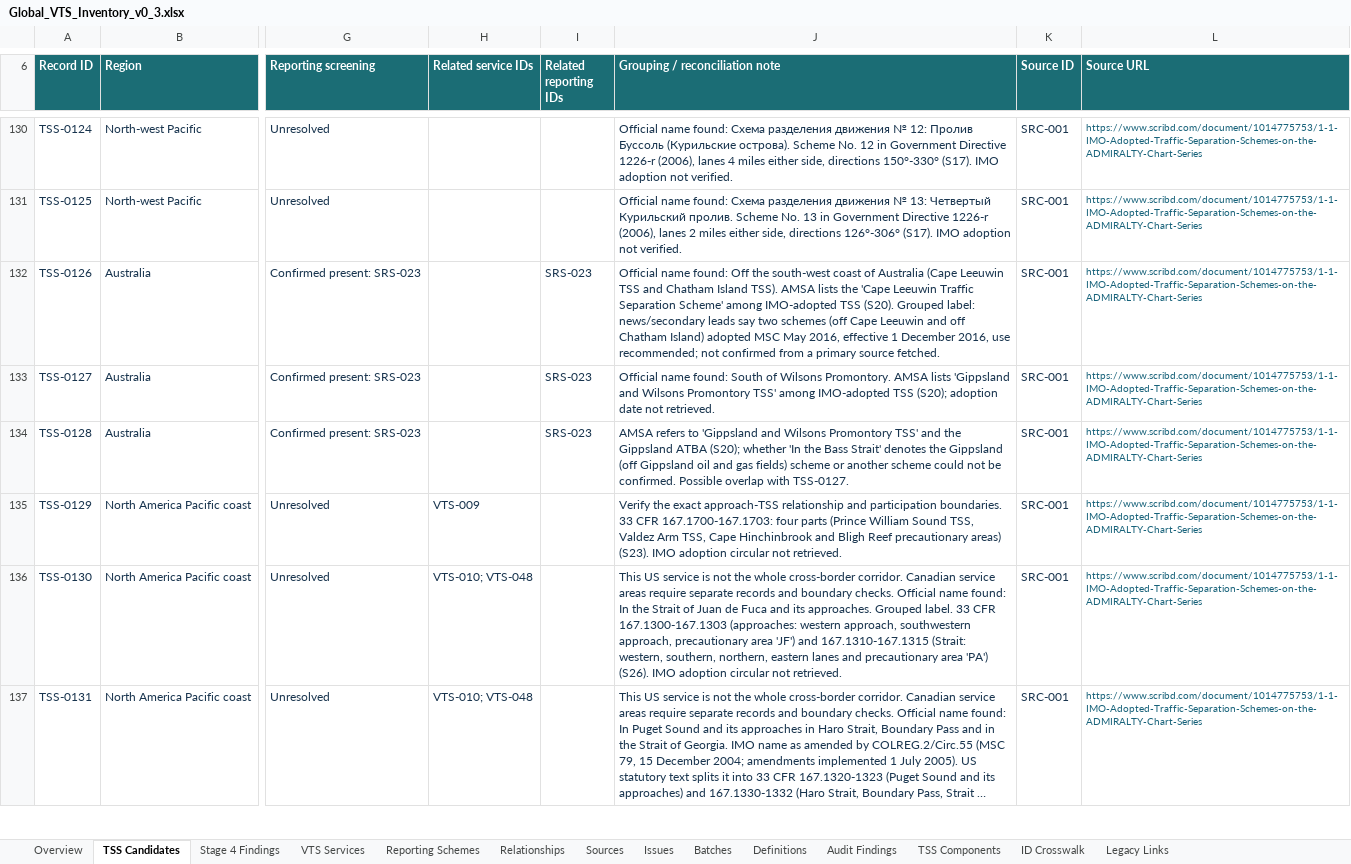
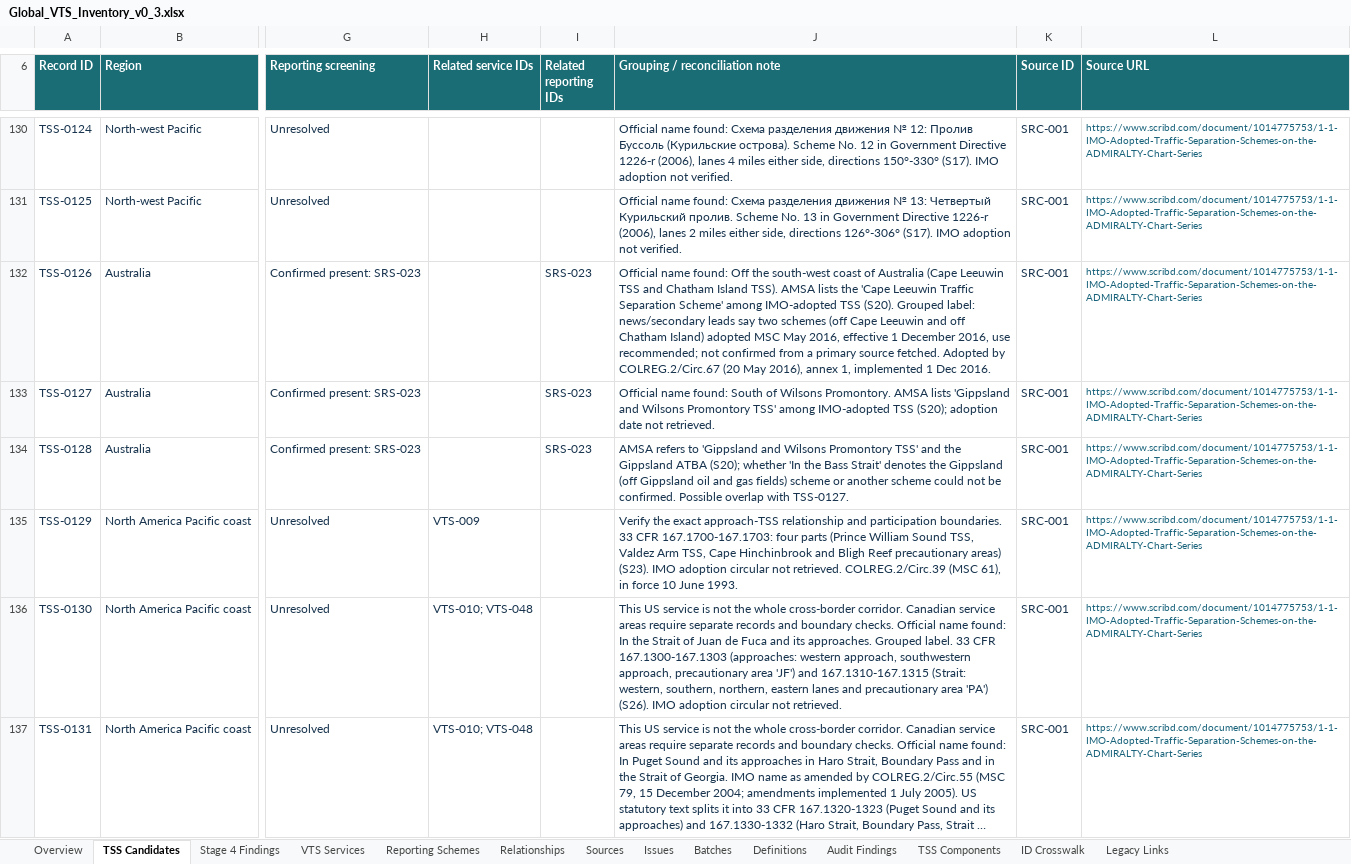
Before and after one commit to GerardP515/Global-VTS, an Excel workbook: data/current/Global_VTS_Inventory_v0_3.xlsx, sheet TSS Candidates, drawn as a sheet; only a part is shown, gaps mark what is left out; long unchanged cells end in …; values as stored, in another font and other column widths than the file's, no borders; conditional formats and table styles not drawn; the diff covers the shown part only; the diff names each change by its address in the sheet, - before the commit and + after, or states it on an @@ line.

```diff
--- a/data/current/Global_VTS_Inventory_v0_3.xlsx (sheet TSS Candidates)
+++ b/data/current/Global_VTS_Inventory_v0_3.xlsx (sheet TSS Candidates)
-J132 (Grouping / reconciliation note): …source fetched.
+J132 (Grouping / reconciliation note): …source fetched. Adopted by COLREG.2/Circ.67 (20 May 2016), annex 1, implemented 1 Dec 2016.
-J135 (Grouping / reconciliation note): …not retrieved.
+J135 (Grouping / reconciliation note): …not retrieved. COLREG.2/Circ.39 (MSC 61), in force 10 June 1993.
```
Also changed, not shown: 20 edited cells elsewhere in this sheet, sheet Relationships, sheet Stage 4 Findings, sheet TSS Components, sheet VTS Services, sheet Reporting Schemes, 14 other files.
